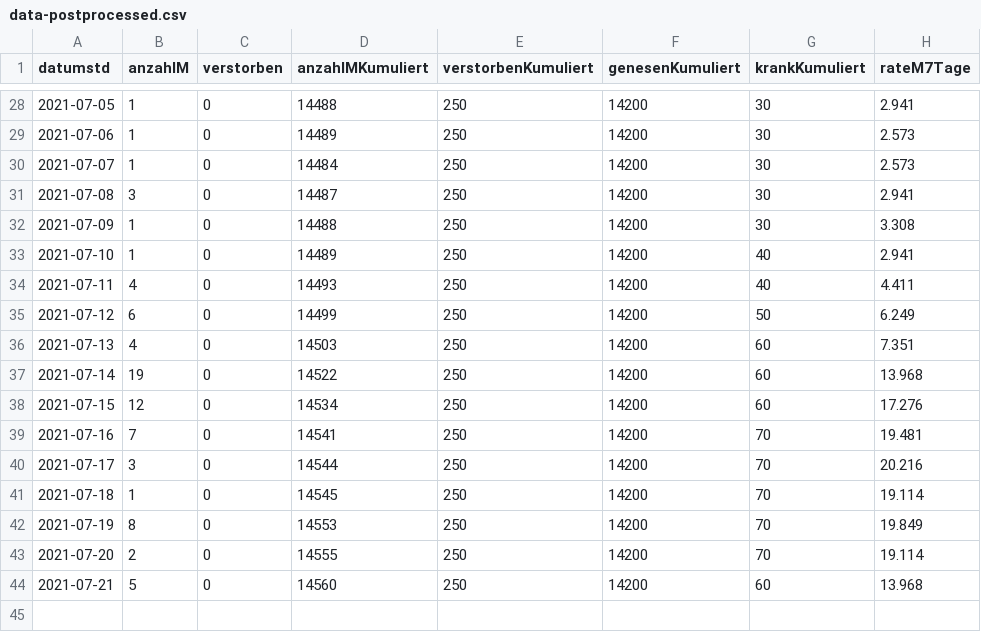
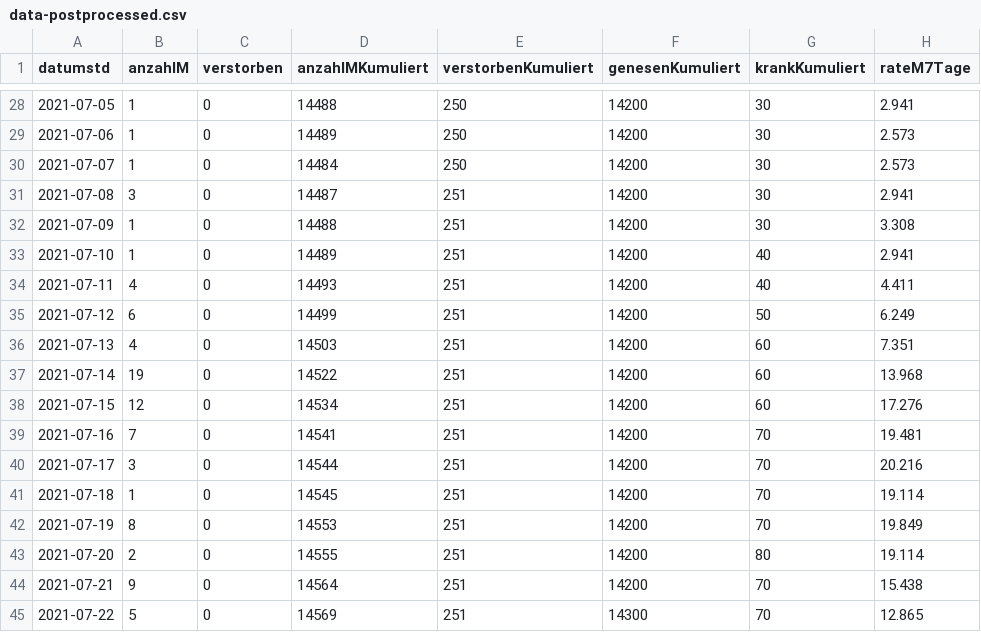
Before and after one commit to solygen/flat-covid19-oberberg, a CSV file: data-postprocessed.csv, drawn as a sheet; only a part is shown, gaps mark what is left out.

Commit message:
Flat: latest data (2021-07-23T06:03:17.524Z) {   "date": "2021-07-23T06:03:17.524Z",   "files": [     {       "name": "data-history.csv",       "deltaBytes": 1097,       "source": "https://www.lzg.nrw.de/covid19/daten/covid19_5374.csv"     },     {       "name": "data-postprocessed.csv",       "deltaBytes": 42,       "source": "https://www.lzg.nrw.de/covid19/daten/covid19_5374.csv"     },     {       "name": "data.csv",       "deltaBytes": 6,       "source": "https://www.lzg.nrw.de/covid19/daten/covid19_5374.csv"     }   ] }

```diff
--- a/data-postprocessed.csv
+++ b/data-postprocessed.csv
@@ -30,15 +30,16 @@ datumstd,anzahlM,verstorben,anzahlMKumuliert,verstorbenKumuliert,genesenKumulier
 2021-07-07,1,0,14484,250,14200,30,2.573
-2021-07-08,3,0,14487,250,14200,30,2.941
-2021-07-09,1,0,14488,250,14200,30,3.308
-2021-07-10,1,0,14489,250,14200,40,2.941
-2021-07-11,4,0,14493,250,14200,40,4.411
-2021-07-12,6,0,14499,250,14200,50,6.249
-2021-07-13,4,0,14503,250,14200,60,7.351
-2021-07-14,19,0,14522,250,14200,60,13.968
-2021-07-15,12,0,14534,250,14200,60,17.276
-2021-07-16,7,0,14541,250,14200,70,19.481
-2021-07-17,3,0,14544,250,14200,70,20.216
-2021-07-18,1,0,14545,250,14200,70,19.114
-2021-07-19,8,0,14553,250,14200,70,19.849
-2021-07-20,2,0,14555,250,14200,70,19.114
-2021-07-21,5,0,14560,250,14200,60,13.968
+2021-07-08,3,0,14487,251,14200,30,2.941
+2021-07-09,1,0,14488,251,14200,30,3.308
+2021-07-10,1,0,14489,251,14200,40,2.941
+2021-07-11,4,0,14493,251,14200,40,4.411
+2021-07-12,6,0,14499,251,14200,50,6.249
+2021-07-13,4,0,14503,251,14200,60,7.351
+2021-07-14,19,0,14522,251,14200,60,13.968
+2021-07-15,12,0,14534,251,14200,60,17.276
+2021-07-16,7,0,14541,251,14200,70,19.481
+2021-07-17,3,0,14544,251,14200,70,20.216
+2021-07-18,1,0,14545,251,14200,70,19.114
+2021-07-19,8,0,14553,251,14200,70,19.849
+2021-07-20,2,0,14555,251,14200,80,19.114
+2021-07-21,9,0,14564,251,14200,70,15.438
+2021-07-22,5,0,14569,251,14300,70,12.865
```
Also changed, not shown: data-history.csv, data.csv.
